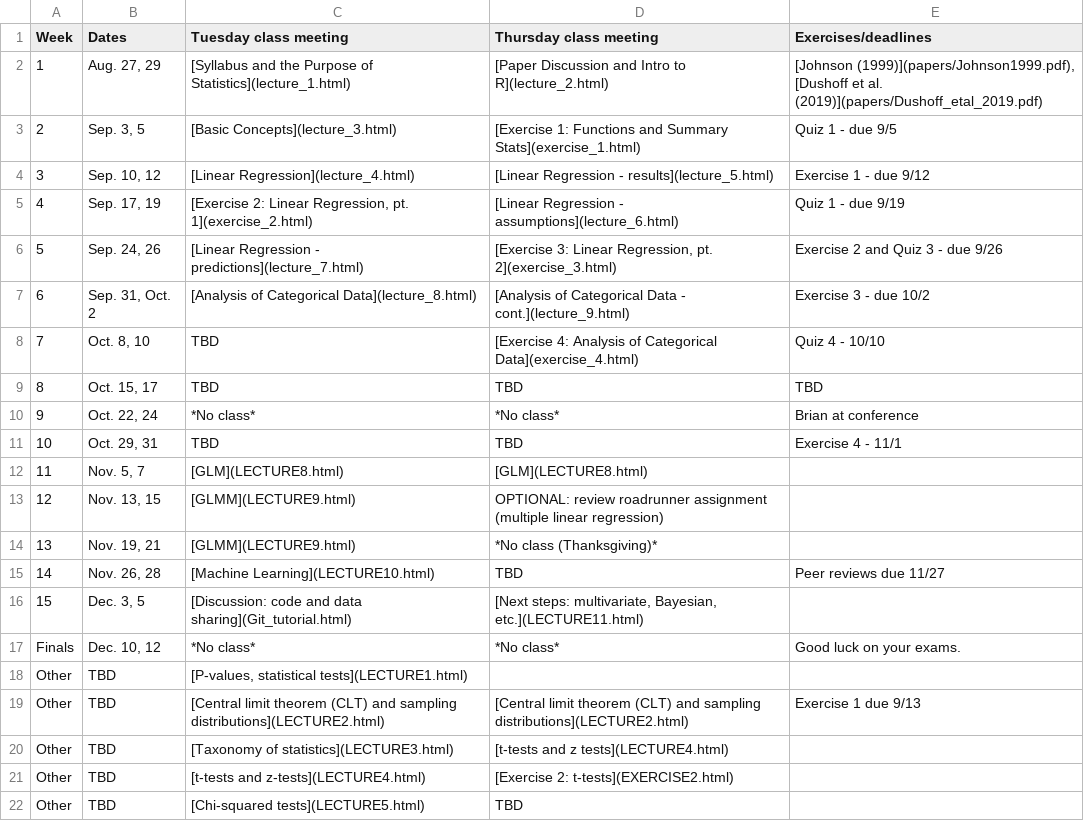
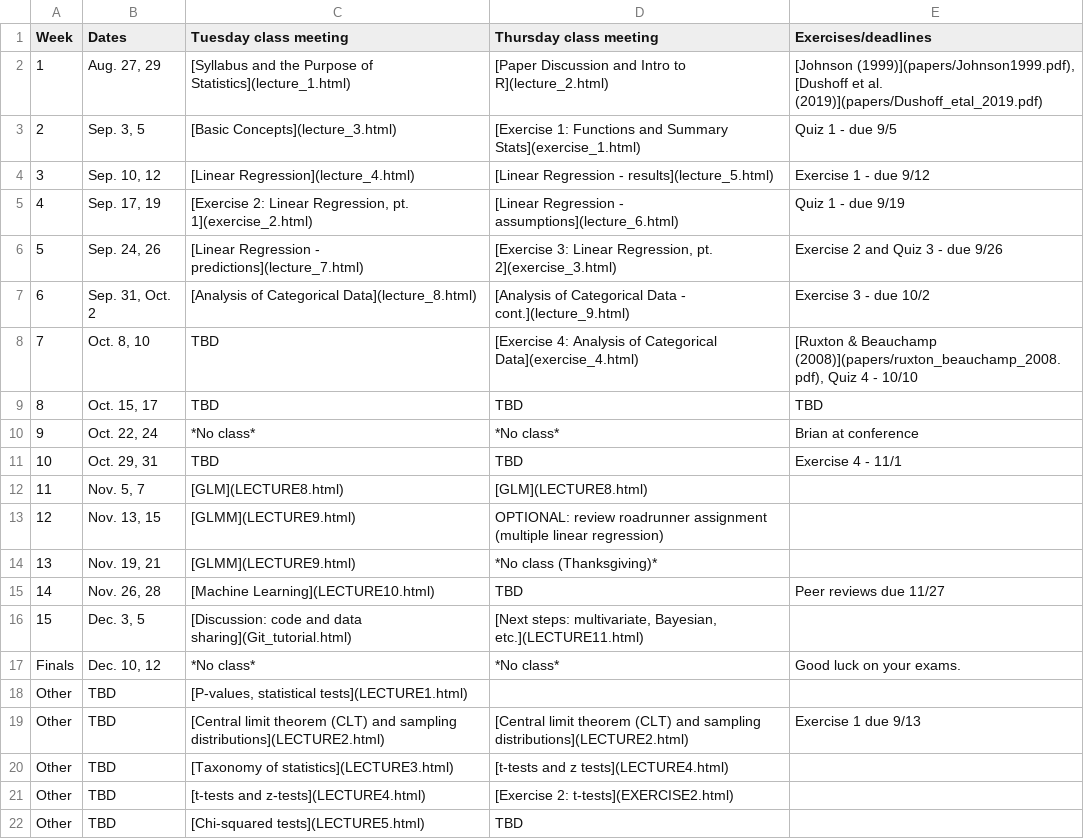
Before and after one commit to brianfolt/NRES_710, a CSV file: CourseSchedule.csv, drawn as a sheet.

```diff
--- a/CourseSchedule.csv
+++ b/CourseSchedule.csv
@@ -7,3 +7,3 @@ Week,Dates,Tuesday class meeting,Thursday class meeting,Exercises/deadlines
 6,"Sep. 31, Oct. 2",[Analysis of Categorical Data](lecture_8.html),[Analysis of Categorical Data - cont.](lecture_9.html),Exercise 3 - due 10/2
-7,"Oct. 8, 10",TBD,[Exercise 4: Analysis of Categorical Data](exercise_4.html),Quiz 4 - 10/10
+7,"Oct. 8, 10",TBD,[Exercise 4: Analysis of Categorical Data](exercise_4.html),"[Ruxton & Beauchamp (2008)](papers/ruxton_beauchamp_2008.pdf), Quiz 4 - 10/10"
 8,"Oct. 15, 17",TBD,TBD,TBD
```
Also changed, not shown: 21 other files.
